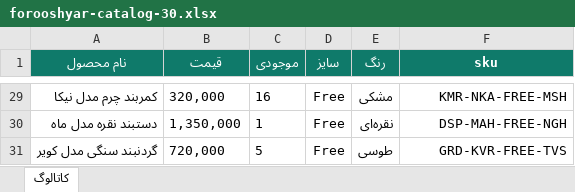
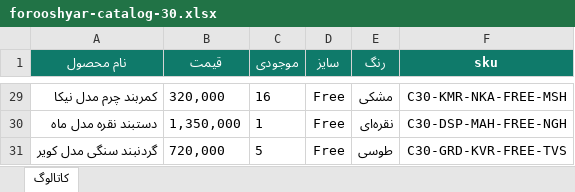
Before and after one commit to mszbeat/forooshyar, an Excel workbook: catalogs/forooshyar-catalog-30.xlsx, sheet کاتالوگ, drawn as a sheet; only a part is shown, gaps mark what is left out; values as stored, in another font and other column widths than the file's, no borders; the diff covers the shown part only; the diff names each change by its address in the sheet, - before the commit and + after, or states it on an @@ line.

```diff
--- a/catalogs/forooshyar-catalog-30.xlsx (sheet کاتالوگ)
+++ b/catalogs/forooshyar-catalog-30.xlsx (sheet کاتالوگ)
-F29 (sku): KMR-NKA-FREE-MSH
+F29 (sku): C30-KMR-NKA-FREE-MSH
-F30 (sku): DSP-MAH-FREE-NGH
+F30 (sku): C30-DSP-MAH-FREE-NGH
-F31 (sku): GRD-KVR-FREE-TVS
+F31 (sku): C30-GRD-KVR-FREE-TVS
```
Also changed, not shown: 27 edited cells elsewhere in this sheet, 5 other files.
